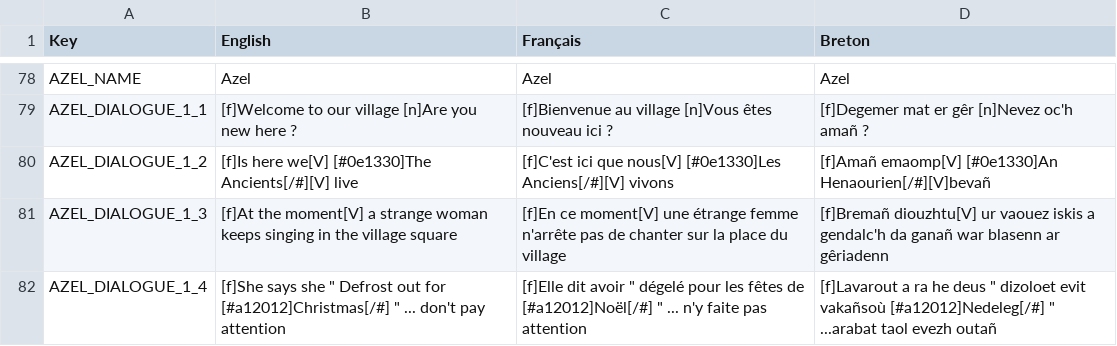
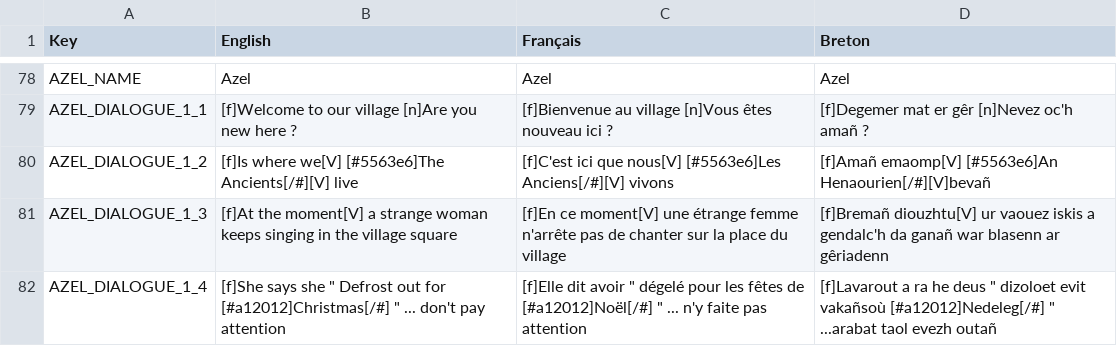
Before and after one commit to Polissages-de-Couilles/Reflets-Oublies, a CSV file: Assets/Resources/Localization.csv, drawn as a sheet; only a part is shown, gaps mark what is left out.

```diff
--- a/Assets/Resources/Localization.csv
+++ b/Assets/Resources/Localization.csv
@@ -79,3 +79,3 @@ AZEL_NAME,Azel,Azel,Azel
 AZEL_DIALOGUE_1_1,[f]Welcome to our village [n]Are you new here ?,[f]Bienvenue au village [n]Vous êtes nouveau ici ?,[f]Degemer mat er gêr [n]Nevez oc'h amañ ?
-AZEL_DIALOGUE_1_2,[f]Is here we[V] [#0e1330]The Ancients[/#][V] live ,[f]C'est ici que nous[V] [#0e1330]Les Anciens[/#][V] vivons ,[f]Amañ emaomp[V] [#0e1330]An Henaourien[/#][V]bevañ
+AZEL_DIALOGUE_1_2,[f]Is where we[V] [#5563e6]The Ancients[/#][V] live ,[f]C'est ici que nous[V] [#5563e6]Les Anciens[/#][V] vivons ,[f]Amañ emaomp[V] [#5563e6]An Henaourien[/#][V]bevañ
 AZEL_DIALOGUE_1_3,[f]At the moment[V] a strange woman keeps singing in the village square ,[f]En ce moment[V] une étrange femme n'arrête pas de chanter sur la place du village ,[f]Bremañ diouzhtu[V] ur vaouez iskis a gendalc'h da ganañ war blasenn ar gêriadenn
```
Also changed, not shown: 2 other files.
